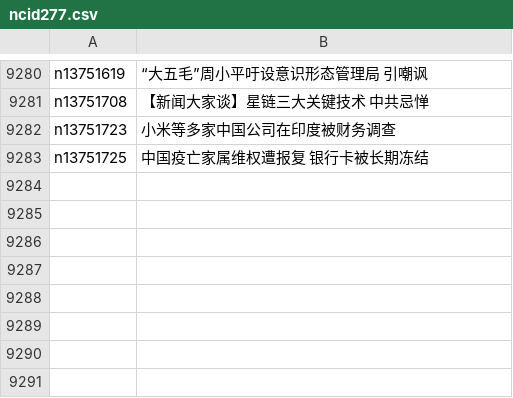
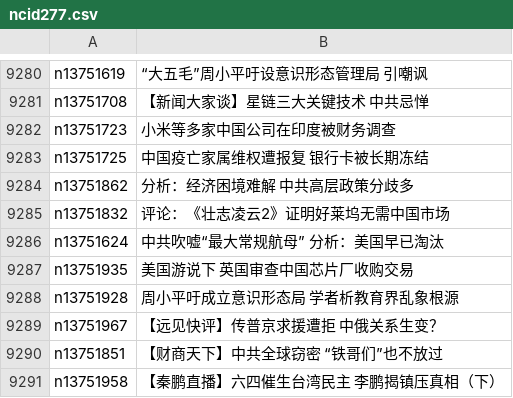
Before and after one commit to easy2view/epoch-news, a CSV file: indexes/ncid277.csv, drawn as a sheet; only a part is shown, gaps mark what is left out; the diff names each change by its address in the sheet, - before the commit and + after, or states it on an @@ line.

```diff
--- a/indexes/ncid277.csv
+++ b/indexes/ncid277.csv
+row 9284: n13751862 | 分析：经济困境难解 中共高层政策分歧多
+row 9285: n13751832 | 评论：《壮志凌云2》证明好莱坞无需中国市场
+row 9286: n13751624 | 中共吹嘘“最大常规航母” 分析：美国早已淘汰
+row 9287: n13751935 | 美国游说下 英国审查中国芯片厂收购交易
+row 9288: n13751928 | 周小平吁成立意识形态局 学者析教育界乱象根源
+row 9289: n13751967 | 【远见快评】传普京求援遭拒 中俄关系生变？
+row 9290: n13751851 | 【财商天下】中共全球窃密 “铁哥们”也不放过
+row 9291: n13751958 | 【秦鹏直播】六四催生台湾民主 李鹏揭镇压真相（下）
```
Also changed, not shown: indexes/ncid1078158.csv, indexes/ncid1078159.csv, 56 other files.
